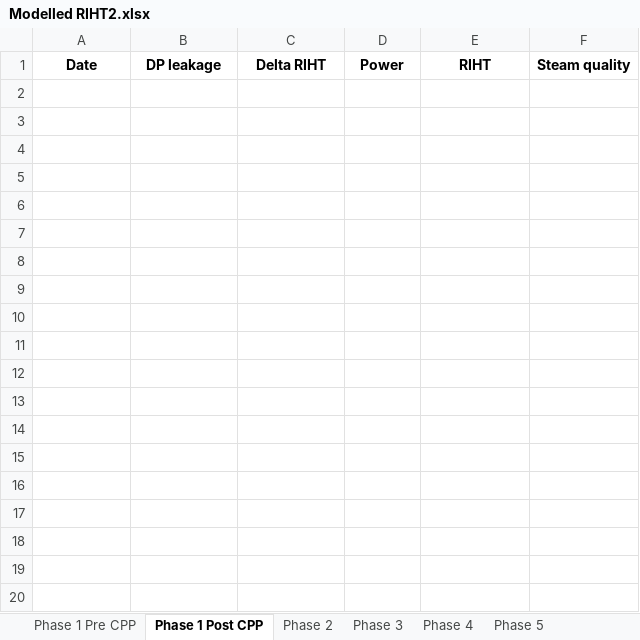
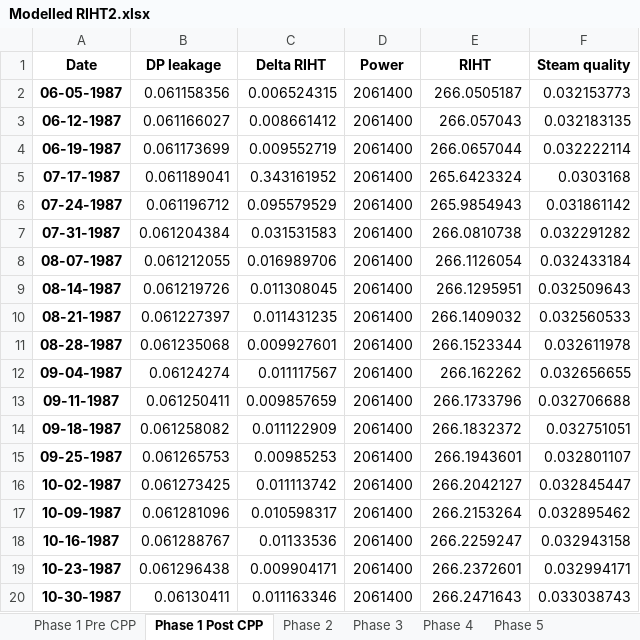
Before and after one commit to OlgaPalazhchenko/FAC-Activation-Model, an Excel workbook: FACModel/Modelled RIHT2.xlsx, sheet Phase 1 Post CPP, drawn as a sheet; only a part is shown; values as stored, in another font and other column widths than the file's, no borders; the diff covers the shown part only; the diff names each change by its address in the sheet, - before the commit and + after, or states it on an @@ line.

```diff
--- a/FACModel/Modelled RIHT2.xlsx (sheet Phase 1 Post CPP)
+++ b/FACModel/Modelled RIHT2.xlsx (sheet Phase 1 Post CPP)
+row 2: 06-05-1987 | 0.061158356 | 0.006524315 | 2061400 | 266.0505187 | 0.032153773
+row 3: 06-12-1987 | 0.061166027 | 0.008661412 | 2061400 | 266.057043 | 0.032183135
+row 4: 06-19-1987 | 0.061173699 | 0.009552719 | 2061400 | 266.0657044 | 0.032222114
+row 5: 07-17-1987 | 0.061189041 | 0.343161952 | 2061400 | 265.6423324 | 0.0303168
+row 6: 07-24-1987 | 0.061196712 | 0.095579529 | 2061400 | 265.9854943 | 0.031861142
+row 7: 07-31-1987 | 0.061204384 | 0.031531583 | 2061400 | 266.0810738 | 0.032291282
+row 8: 08-07-1987 | 0.061212055 | 0.016989706 | 2061400 | 266.1126054 | 0.032433184
+row 9: 08-14-1987 | 0.061219726 | 0.011308045 | 2061400 | 266.1295951 | 0.032509643
+row 10: 08-21-1987 | 0.061227397 | 0.011431235 | 2061400 | 266.1409032 | 0.032560533
+row 11: 08-28-1987 | 0.061235068 | 0.009927601 | 2061400 | 266.1523344 | 0.032611978
+row 12: 09-04-1987 | 0.06124274 | 0.011117567 | 2061400 | 266.162262 | 0.032656655
+row 13: 09-11-1987 | 0.061250411 | 0.009857659 | 2061400 | 266.1733796 | 0.032706688
+row 14: 09-18-1987 | 0.061258082 | 0.011122909 | 2061400 | 266.1832372 | 0.032751051
+row 15: 09-25-1987 | 0.061265753 | 0.00985253 | 2061400 | 266.1943601 | 0.032801107
+row 16: 10-02-1987 | 0.061273425 | 0.011113742 | 2061400 | 266.2042127 | 0.032845447
+row 17: 10-09-1987 | 0.061281096 | 0.010598317 | 2061400 | 266.2153264 | 0.032895462
+row 18: 10-16-1987 | 0.061288767 | 0.01133536 | 2061400 | 266.2259247 | 0.032943158
+row 19: 10-23-1987 | 0.061296438 | 0.009904171 | 2061400 | 266.2372601 | 0.032994171
+row 20: 10-30-1987 | 0.06130411 | 0.011163346 | 2061400 | 266.2471643 | 0.033038743
```
Also changed, not shown: 190 added rows elsewhere in this sheet, sheet Phase 1 Pre CPP, sheet Phase 2, FACModel/PLNGS_Power.xlsx, FACModel/PLNGS_Power_Estimated (Pre 1996).xlsx, 4 other files.
